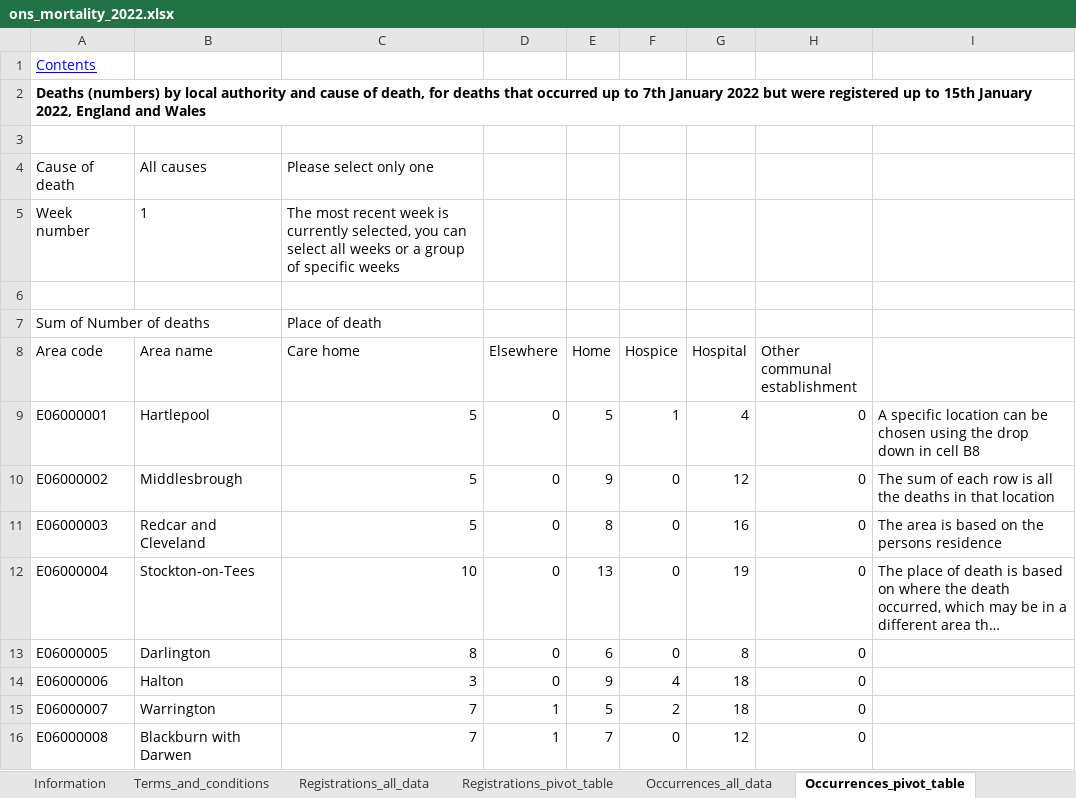
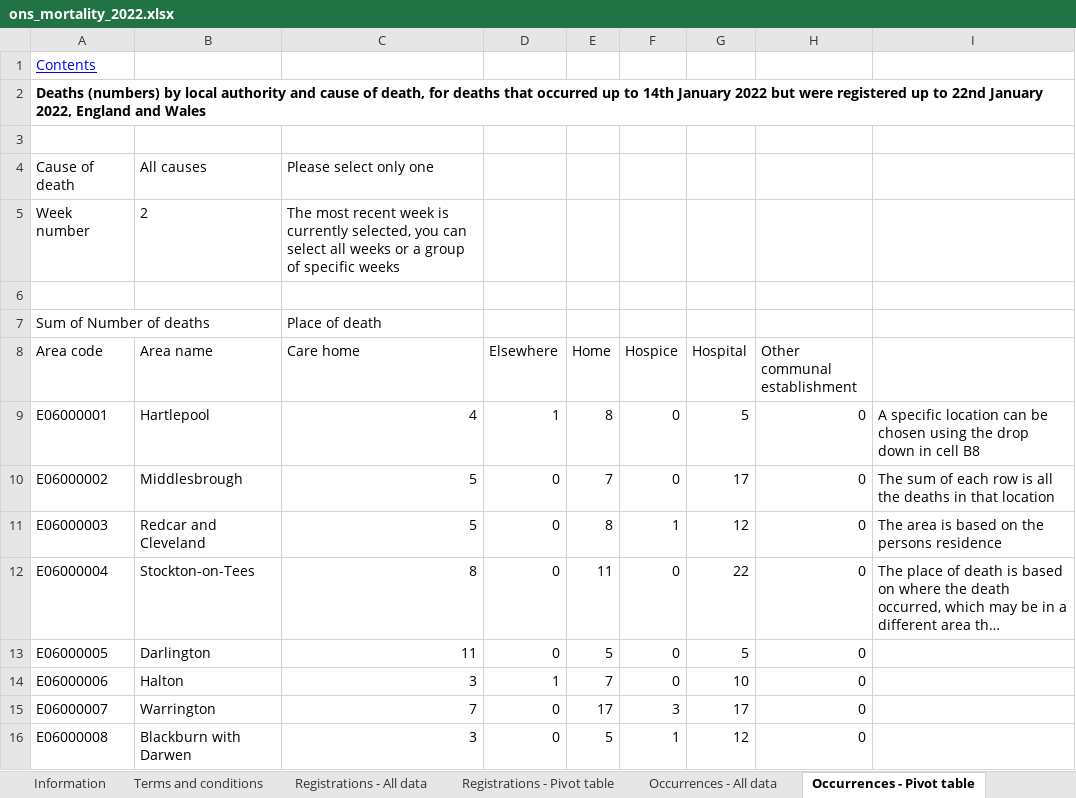
Before and after one commit to psychty/wsx_covid_public_mobile_site, an Excel workbook: Source_files/ons_mortality_2022.xlsx, sheet Occurrences - Pivot table, drawn as a sheet; only a part is shown; long unchanged cells end in …; values as stored, in another font and other column widths than the file's, no borders; the diff covers the shown part only; the diff names each change by its address in the sheet, - before the commit and + after, or states it on an @@ line.

```diff
--- a/Source_files/ons_mortality_2022.xlsx (sheet Occurrences - Pivot table)
+++ b/Source_files/ons_mortality_2022.xlsx (sheet Occurrences - Pivot table)
-sheet tab: Terms_and_conditions
+sheet tab: Terms and conditions
-sheet tab: Registrations_all_data
+sheet tab: Registrations - All data
-sheet tab: Registrations_pivot_table
+sheet tab: Registrations - Pivot table
-sheet tab: Occurrences_all_data
+sheet tab: Occurrences - All data
-sheet tab: Occurrences_pivot_table
+sheet tab: Occurrences - Pivot table
-A2 (Area code): …up to 7th January 2022 but were registered up to 15th January 2022,…
+A2 (Area code): …up to 14th January 2022 but were registered up to 22nd January 2022,…
-B5 (Area name): 1
+B5 (Area name): 2
-C9 (Care home): 5
+C9 (Care home): 4
-D9 (Elsewhere): 0
+D9 (Elsewhere): 1
-E9 (Home): 5
+E9 (Home): 8
-F9 (Hospice): 1
+F9 (Hospice): 0
-G9 (Hospital): 4
+G9 (Hospital): 5
-E10 (Home): 9
+E10 (Home): 7
-G10 (Hospital): 12
+G10 (Hospital): 17
-F11 (Hospice): 0
+F11 (Hospice): 1
-G11 (Hospital): 16
+G11 (Hospital): 12
-C12 (Care home): 10
+C12 (Care home): 8
-E12 (Home): 13
+E12 (Home): 11
-G12 (Hospital): 19
+G12 (Hospital): 22
-C13 (Care home): 8
+C13 (Care home): 11
-E13 (Home): 6
+E13 (Home): 5
-G13 (Hospital): 8
+G13 (Hospital): 5
-D14 (Elsewhere): 0
+D14 (Elsewhere): 1
-E14 (Home): 9
+E14 (Home): 7
-F14 (Hospice): 4
+F14 (Hospice): 0
-G14 (Hospital): 18
+G14 (Hospital): 10
-D15:D16 (Elsewhere): 1
+D15:D16 (Elsewhere): 0
-E15 (Home): 5
+E15 (Home): 17
-F15 (Hospice): 2
+F15 (Hospice): 3
-G15 (Hospital): 18
+G15 (Hospital): 17
-C16 (Care home): 7
+C16 (Care home): 3
-E16 (Home): 7
+E16 (Home): 5
-F16 (Hospice): 0
+F16 (Hospice): 1
```
Also changed, not shown: 1267 edited cells elsewhere in this sheet, sheet Occurrences - All data, sheet Registrations - All data, sheet Registrations - Pivot table, sheet Information, sheet Terms and conditions, 22 other files.
